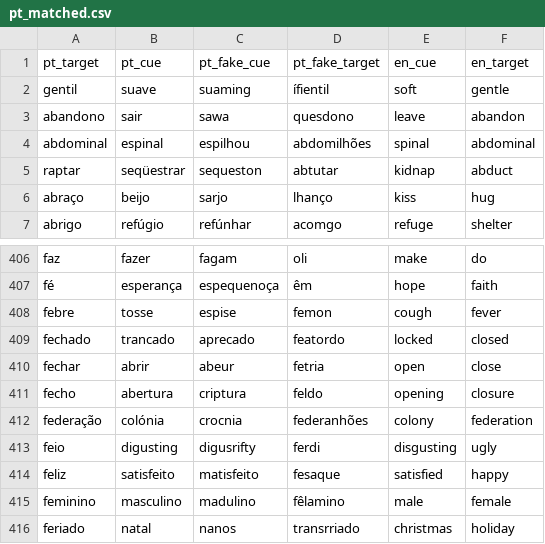
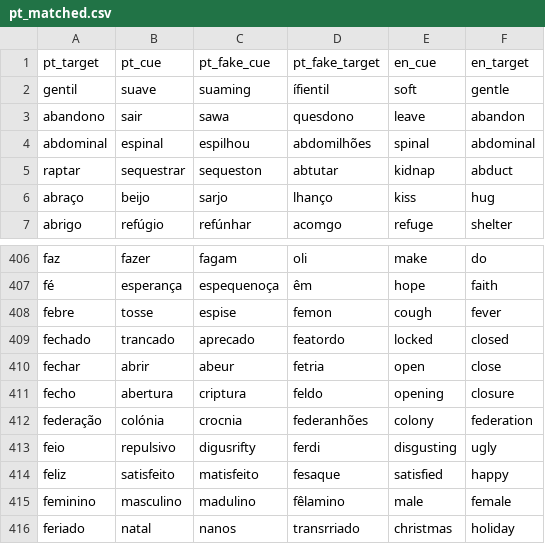
Before and after one commit to SemanticPriming/SPAML, a CSV file: 03_Materials/matched_stimuli/pt_matched.csv, drawn as a sheet; only a part is shown, gaps mark what is left out.

```diff
--- a/03_Materials/matched_stimuli/pt_matched.csv
+++ b/03_Materials/matched_stimuli/pt_matched.csv
@@ -4,3 +4,3 @@ abandono,sair,sawa,quesdono,leave,abandon
 abdominal,espinal,espilhou,abdomilhões,spinal,abdominal
-raptar,seqüestrar,sequeston,abtutar,kidnap,abduct
+raptar,sequestrar,sequeston,abtutar,kidnap,abduct
 abraço,beijo,sarjo,lhanço,kiss,hug
@@ -412,3 +412,3 @@ fecho,abertura,criptura,feldo,opening,closure
 federação,colónia,crocnia,federanhões,colony,federation
-feio,digusting,digusrifty,ferdi,disgusting,ugly
+feio,repulsivo,digusrifty,ferdi,disgusting,ugly
 feliz,satisfeito,matisfeito,fesaque,satisfied,happy
```
Also changed, not shown: 03_Materials/finalize_stimuli/pt/pt_trials_final.csv, 04_Procedure/pt/pt_words.csv.
